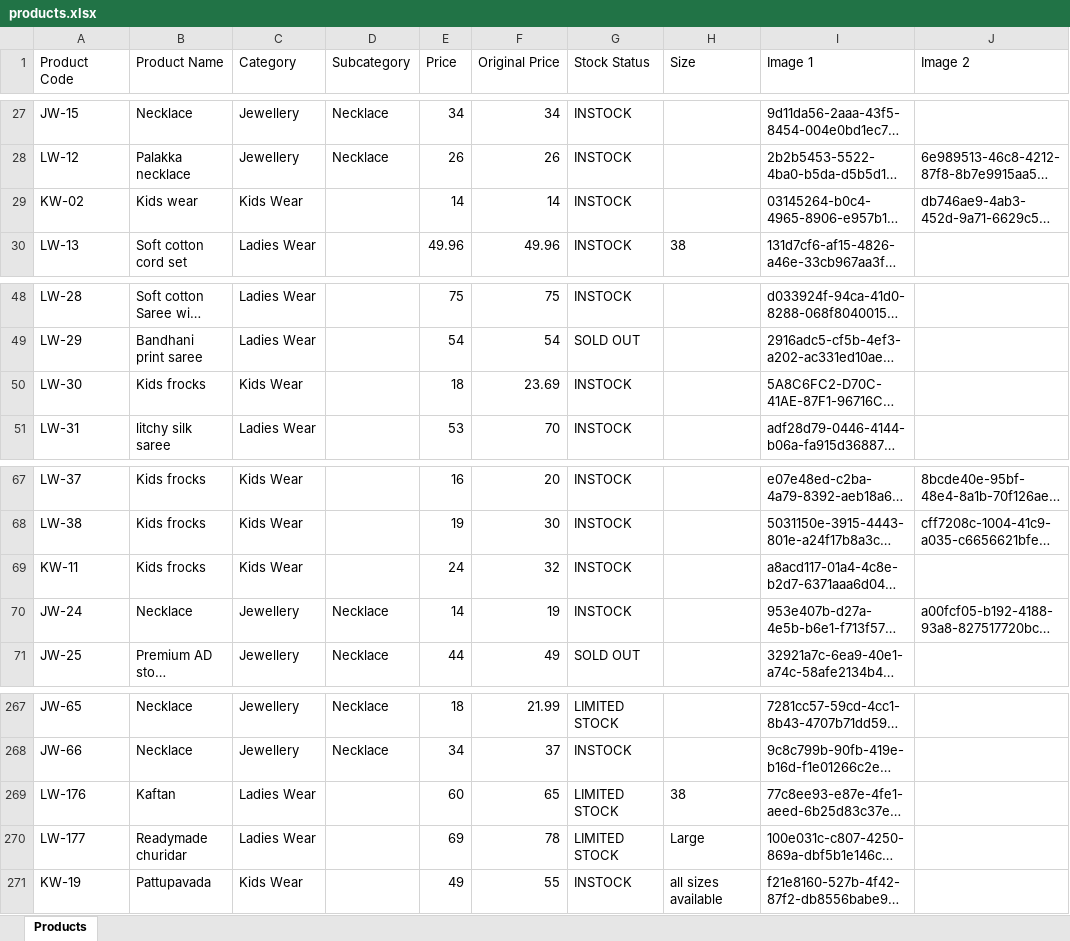
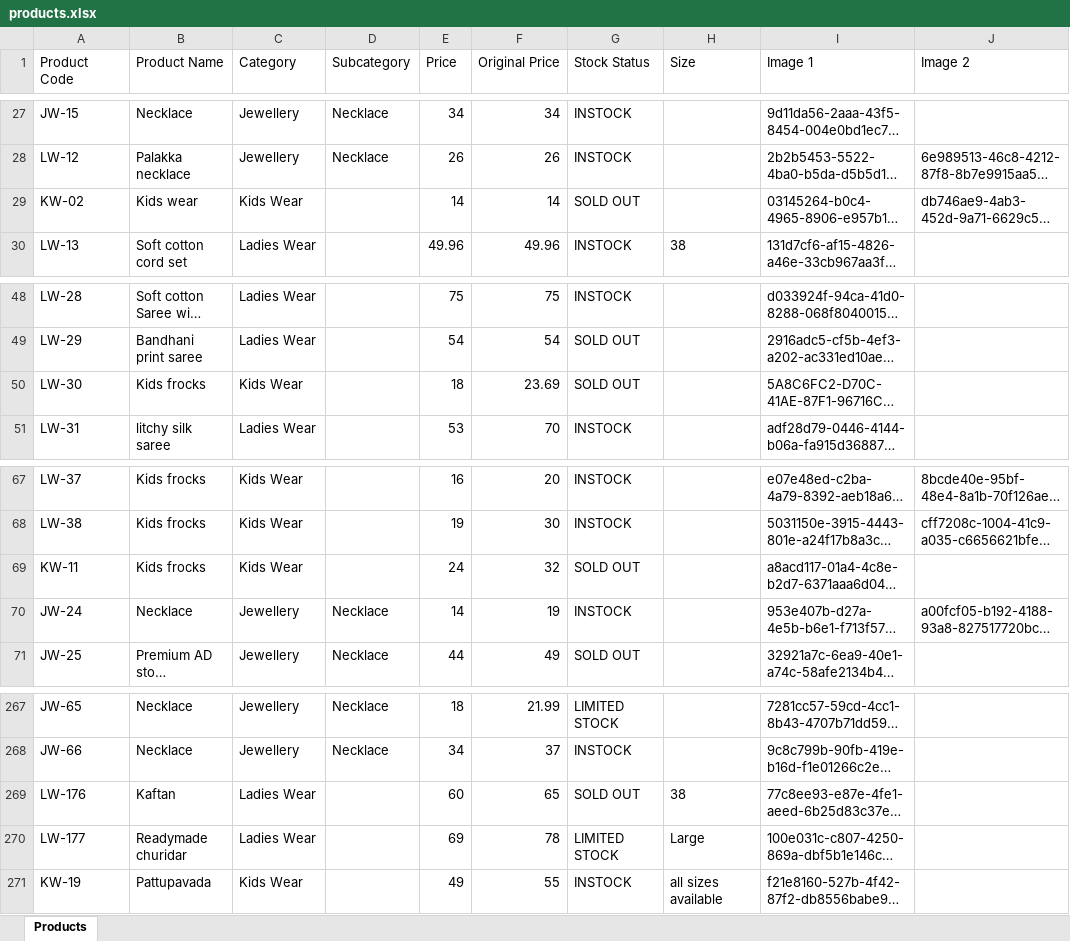
Before and after one commit to trendypearlsjp/trendypearlsv2, an Excel workbook: products.xlsx, sheet Products, drawn as a sheet; only a part is shown, gaps mark what is left out; long unchanged cells end in …; values as stored, in another font and other column widths than the file's, no borders; the diff names each change by its address in the sheet, - before the commit and + after, or states it on an @@ line.

Commit message:
Update store products via Admin Panel - 26/09/2026, 4:41:06 pm

```diff
--- a/products.xlsx (sheet Products)
+++ b/products.xlsx (sheet Products)
-G29 (Stock Status): INSTOCK
+G29 (Stock Status): SOLD OUT
-G50 (Stock Status): INSTOCK
+G50 (Stock Status): SOLD OUT
-G69 (Stock Status): INSTOCK
+G69 (Stock Status): SOLD OUT
-G269 (Stock Status): LIMITED STOCK
+G269 (Stock Status): SOLD OUT
```
Also changed, not shown: 2 other files.
